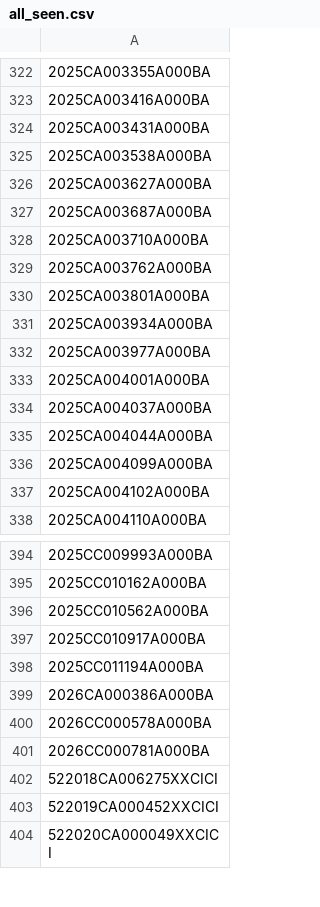
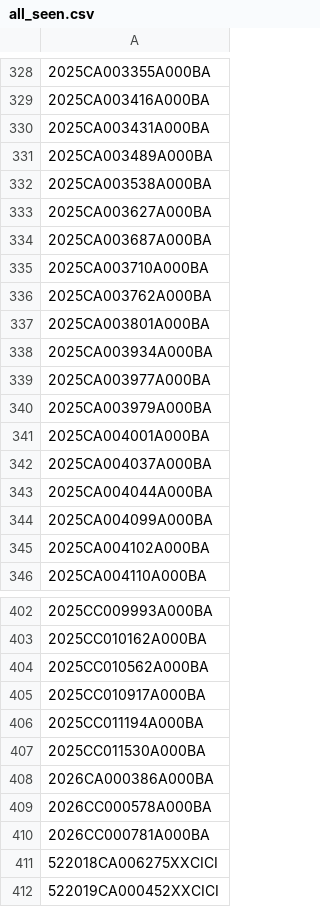
Before and after one commit to figlesias7/realforeclose-polk, a CSV file: data/all_seen.csv, drawn as a sheet; only a part is shown, gaps mark what is left out; the shorter side is filled out with more unchanged rows; the diff covers the shown part only; the diff names each change by its address in the sheet, - before the commit and + after, or states it on an @@ line.

```diff
--- a/data/all_seen.csv
+++ b/data/all_seen.csv
+row 331: 2025CA003489A000BA
+row 340: 2025CA003979A000BA
+row 407: 2025CC011530A000BA
```
Also changed, not shown: 6 added rows elsewhere in this file, data/event_log.csv, 3 other files.
